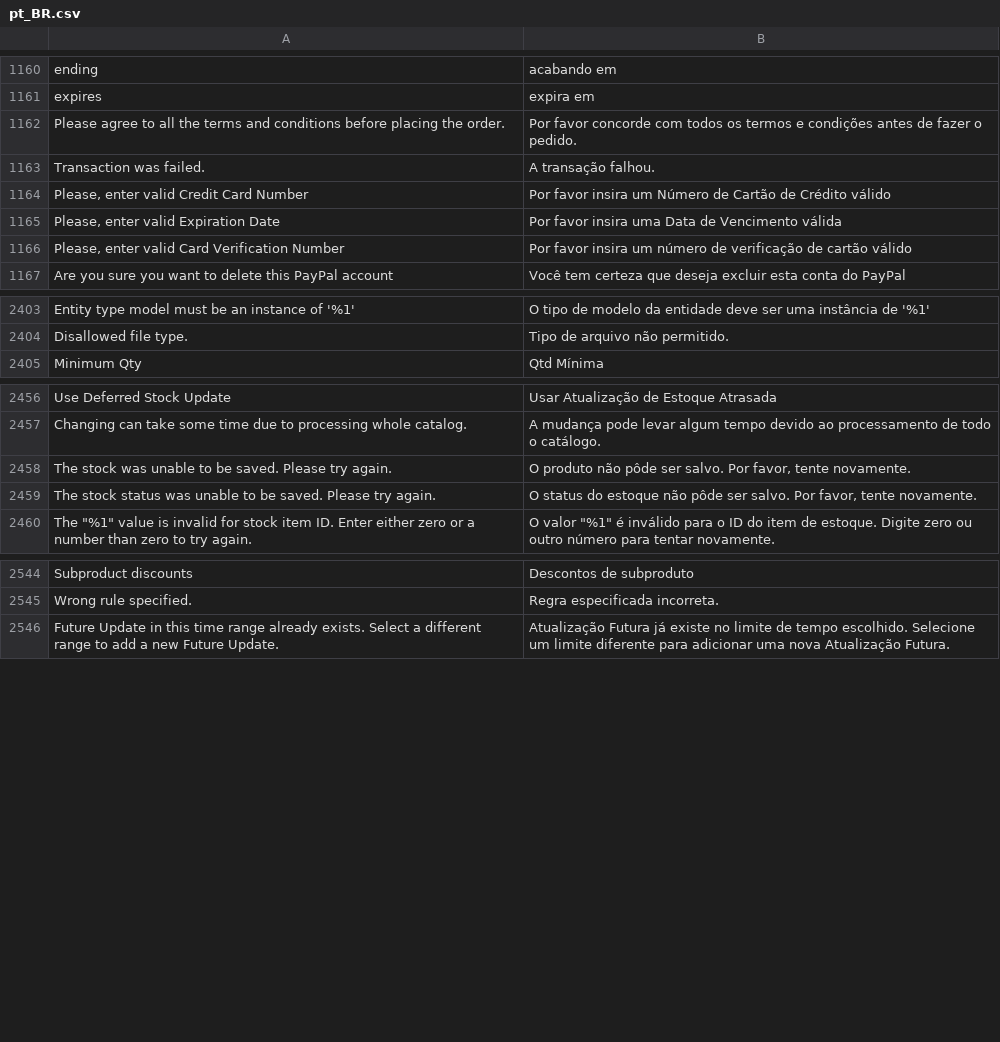
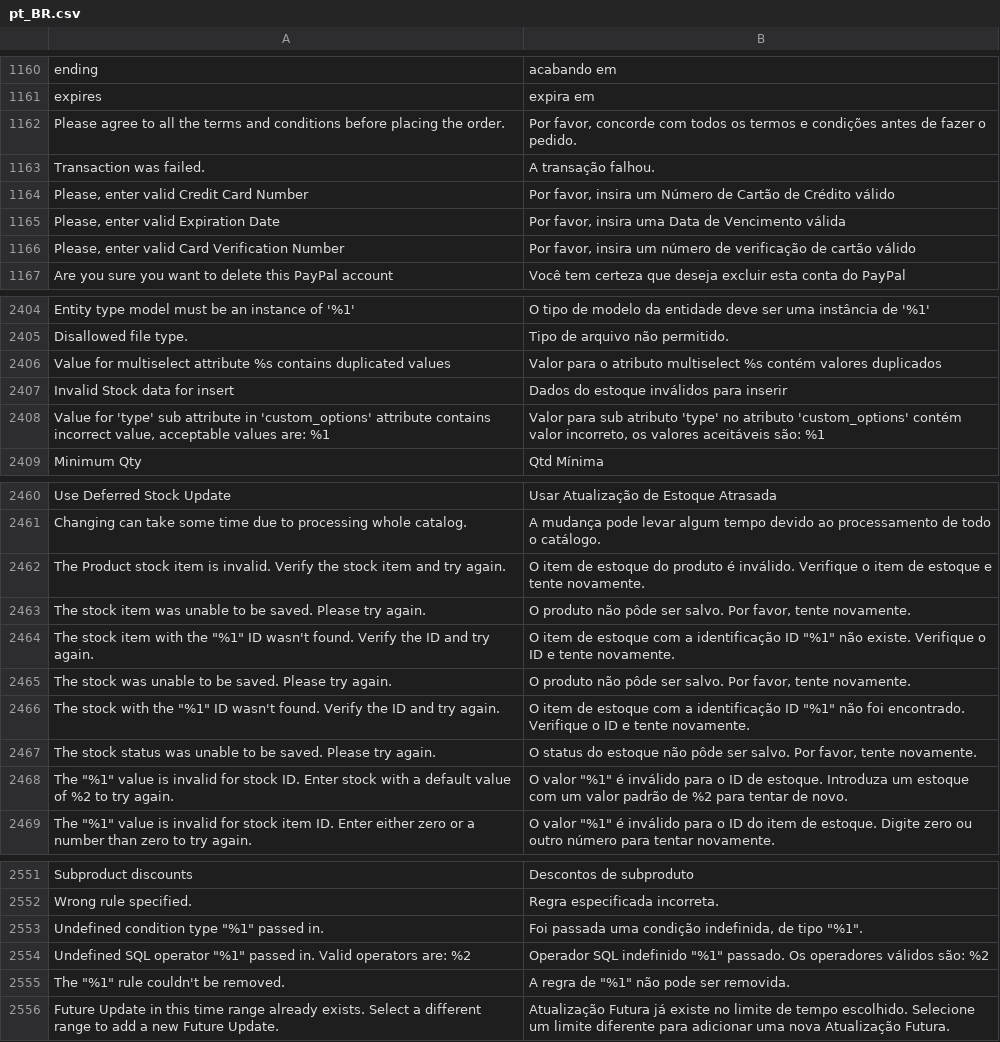
Before and after one commit to rafaelstz/traducao_magento2_pt_br, a CSV file: pt_BR.csv, drawn as a sheet; only a part is shown, gaps mark what is left out; the diff covers the shown part only; the diff names each change by its address in the sheet, - before the commit and + after, or states it on an @@ line.

Commit message:
Updating the translation

```diff
--- a/pt_BR.csv
+++ b/pt_BR.csv
-B1162: Por favor concorde com…
+B1162: Por favor, concorde com…
-B1164: Por favor insira um…
+B1164: Por favor, insira um…
-B1165: Por favor insira uma…
+B1165: Por favor, insira uma…
-B1166: Por favor insira um…
+B1166: Por favor, insira um…
+row 2406: Value for multiselect attribute %s contains duplicated values | Valor para o atributo multiselect %s contém valores duplicados
+row 2407: Invalid Stock data for insert | Dados do estoque inválidos para inserir
+row 2408: Value for 'type' sub attribute in 'custom_options' attribute contains incorrect value, acceptable values are: %1 | Valor para sub atributo 'type' no atributo 'custom_options' contém valor incorreto, os valores aceitáveis são: %1
+row 2462: The Product stock item is invalid. Verify the stock item and try again. | O item de estoque do produto é inválido. Verifique o item de estoque e tente novamente.
+row 2463: The stock item was unable to be saved. Please try again. | O produto não pôde ser salvo. Por favor, tente novamente.
+row 2464: The stock item with the "%1" ID wasn't found. Verify the ID and try again. | O item de estoque com a identificação ID "%1" não existe. Verifique o ID e tente novamente.
+row 2466: The stock with the "%1" ID wasn't found. Verify the ID and try again. | O item de estoque com a identificação ID "%1" não foi encontrado. Verifique o ID e tente novamente.
+row 2468: The "%1" value is invalid for stock ID. Enter stock with a default value of %2 to try again. | O valor "%1" é inválido para o ID de estoque. Introduza um estoque com um valor padrão de %2 para tentar de novo.
+row 2553: Undefined condition type "%1" passed in. | Foi passada uma condição indefinida, de tipo "%1".
+row 2554: Undefined SQL operator "%1" passed in. Valid operators are: %2 | Operador SQL indefinido "%1" passado. Os operadores válidos são: %2
+row 2555: The "%1" rule couldn't be removed. | A regra de "%1" não pode ser removida.
```
Also changed, not shown: 8 added rows, 2 moved rows and 6 edited cells elsewhere in this file.
